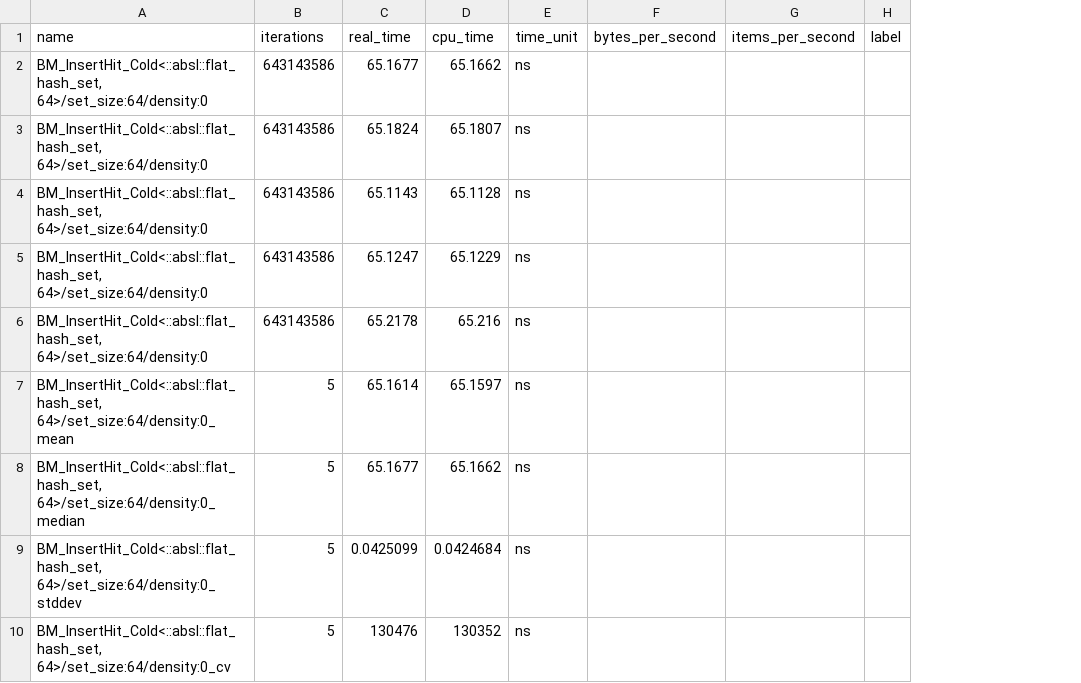
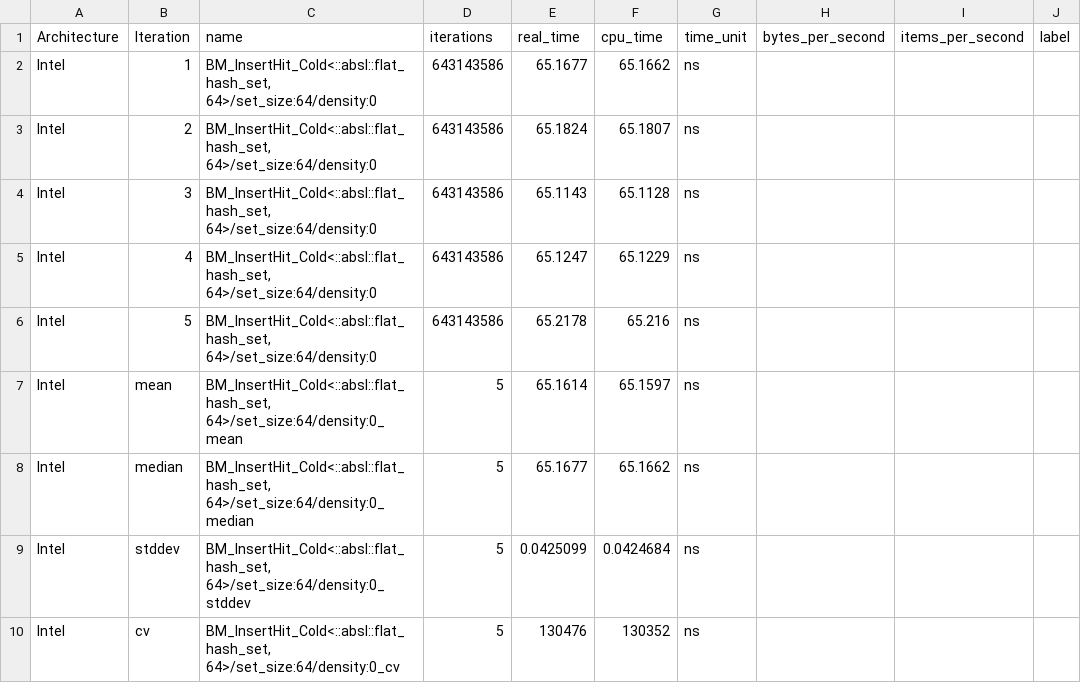
Before and after one commit to BatelOved/Analyzing-DataCenter-Workloads, a CSV file: src/results/fleetbench/swissmap/cold_swissmap_benchmark.csv, drawn as a sheet; only a part is shown; the diff names each change by its address in the sheet, - before the commit and + after, or states it on an @@ line.

```diff
--- a/src/results/fleetbench/swissmap/cold_swissmap_benchmark.csv
+++ b/src/results/fleetbench/swissmap/cold_swissmap_benchmark.csv
+column A (Architecture), rows 2-10: all Intel
+column B (Iteration), rows 2-10: 1 | 2 | 3 | 4 | 5 | mean | median | stddev | cv
```
Also changed, not shown: src/results/fleetbench/hasing/hashing_benchmark.csv, src/results/fleetbench/libc/mem_benchmark.csv, 31 other files.
